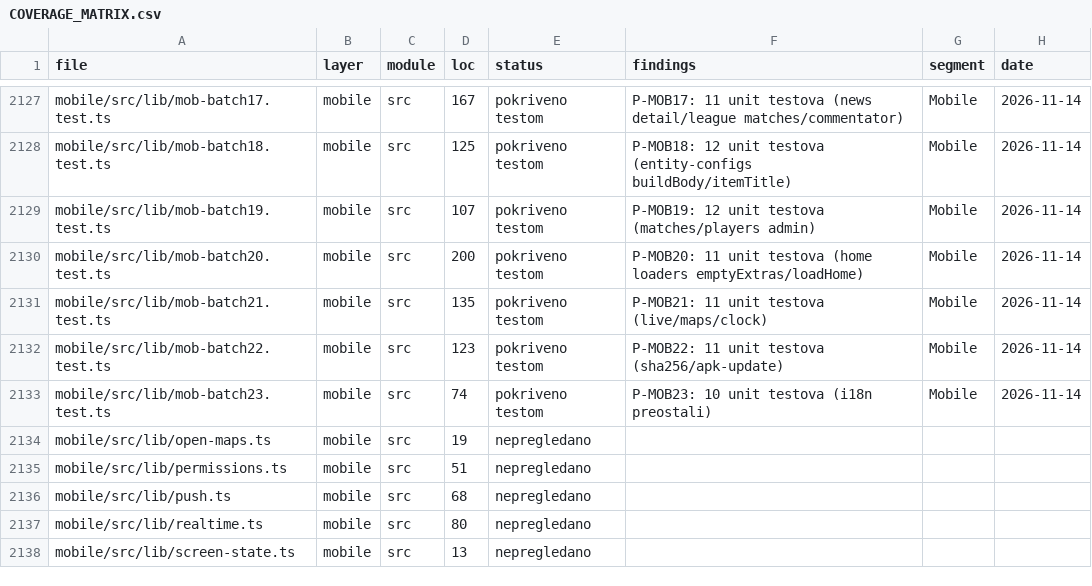
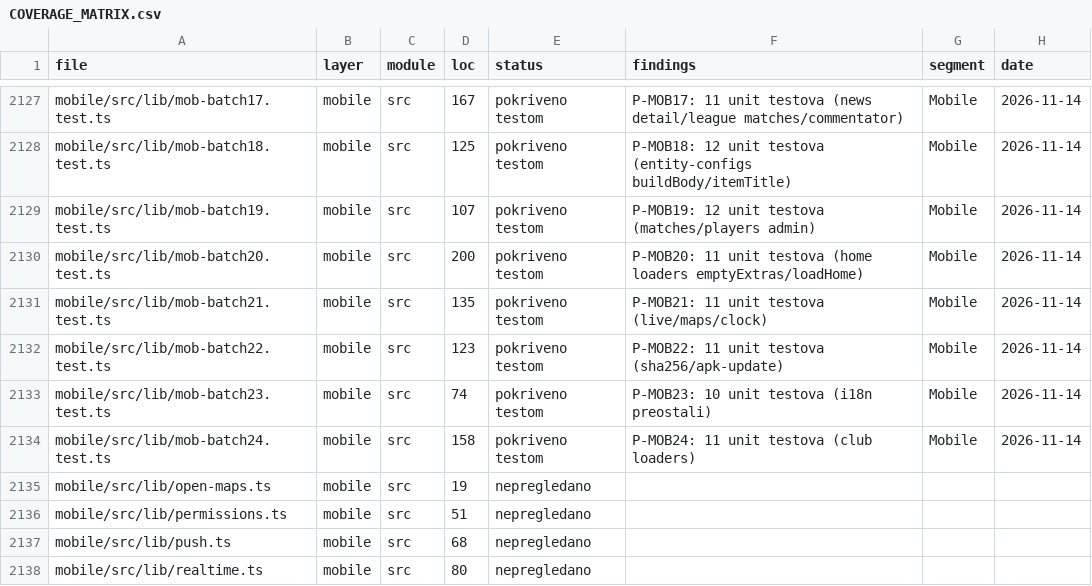
Before and after one commit to mudzy992/fkgracanica, a CSV file: AUDIT/COVERAGE_MATRIX.csv, drawn as a sheet; only a part is shown, gaps mark what is left out; the shorter side is filled out with more unchanged rows; the diff names each change by its address in the sheet, - before the commit and + after, or states it on an @@ line.

Commit message:
feat(B-MOB01): P-MOB24 11 tests (club loaders)
Co-authored-by: arena-agent <297053741+arena-agent@users.noreply.github.com>

```diff
--- a/AUDIT/COVERAGE_MATRIX.csv
+++ b/AUDIT/COVERAGE_MATRIX.csv
+row 2134: mobile/src/lib/mob-batch24.test.ts | mobile | src | 158 | pokriveno testom | P-MOB24: 11 unit testova (club loaders) | Mobile | 2026-11-14
```
Also changed, not shown: 1 other file.
